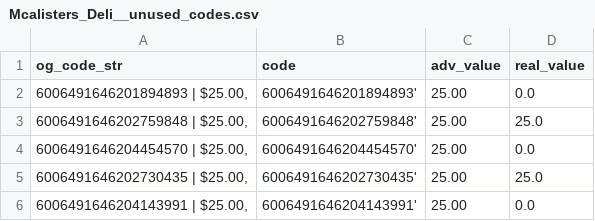
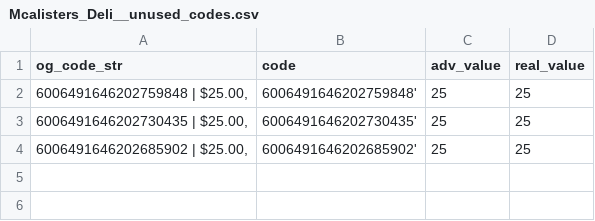
Before and after one commit to Brandon-Valley/g_card_tools, a CSV file: code_check/unused_codes/Mcalisters_Deli__unused_codes.csv, drawn as a sheet.

```diff
--- a/code_check/unused_codes/Mcalisters_Deli__unused_codes.csv
+++ b/code_check/unused_codes/Mcalisters_Deli__unused_codes.csv
@@ -1,6 +1,4 @@
 og_code_str,code,adv_value,real_value
-"6006491646201894893 | $25.00,",6006491646201894893',25.00,0.0
-"6006491646202759848 | $25.00,",6006491646202759848',25.00,25.0
-"6006491646204454570 | $25.00,",6006491646204454570',25.00,0.0
-"6006491646202730435 | $25.00,",6006491646202730435',25.00,25.0
-"6006491646204143991 | $25.00,",6006491646204143991',25.00,0.0
+"6006491646202759848 | $25.00,",6006491646202759848',25,25
+"6006491646202730435 | $25.00,",6006491646202730435',25,25
+"6006491646202685902 | $25.00,",6006491646202685902',25,25
```
Also changed, not shown: code_check/failed_codes/Mcalisters_Deli__failed_codes.csv, 4 other files.
